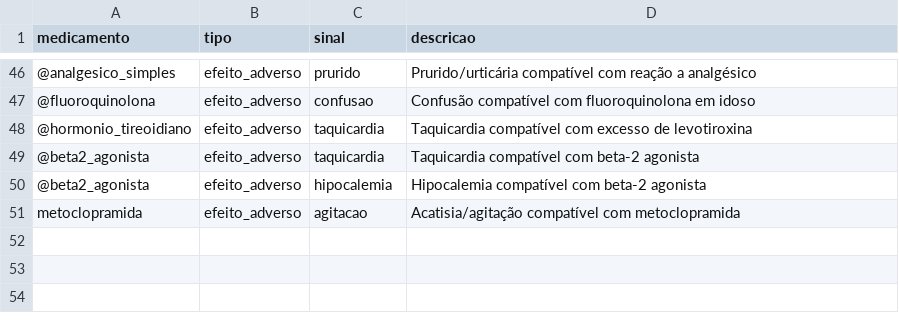
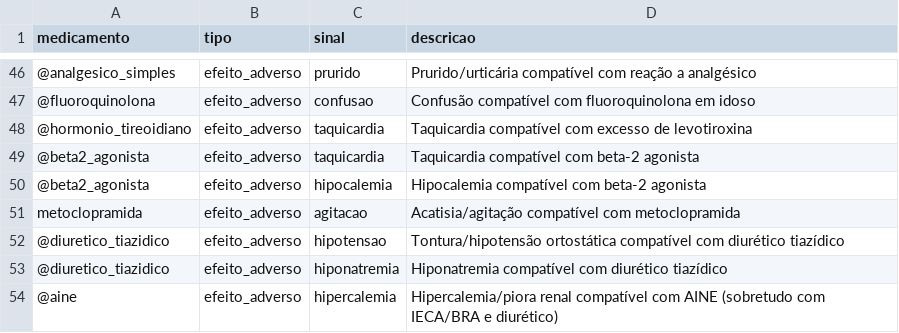
Before and after one commit to rafaelromanini/housIA, a CSV file: data/reference/adverse_patterns.csv, drawn as a sheet; only a part is shown, gaps mark what is left out; the diff names each change by its address in the sheet, - before the commit and + after, or states it on an @@ line.

```diff
--- a/data/reference/adverse_patterns.csv
+++ b/data/reference/adverse_patterns.csv
+row 52: @diuretico_tiazidico | efeito_adverso | hipotensao | Tontura/hipotensão ortostática compatível com diurético tiazídico
+row 53: @diuretico_tiazidico | efeito_adverso | hiponatremia | Hiponatremia compatível com diurético tiazídico
+row 54: @aine | efeito_adverso | hipercalemia | Hipercalemia/piora renal compatível com AINE (sobretudo com IECA/BRA e diurético)
```
Also changed, not shown: data/reference/interactions.csv, 38 other files.
